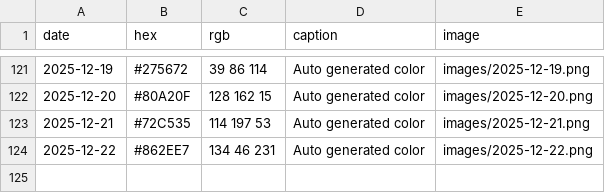
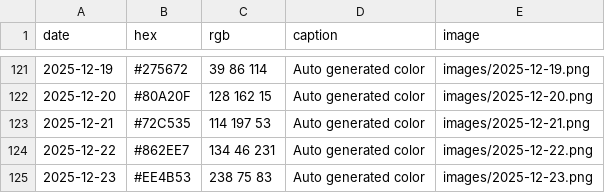
Before and after one commit to Fujishooock/dailycolor-site, a CSV file: data.csv, drawn as a sheet; only a part is shown, gaps mark what is left out; the diff names each change by its address in the sheet, - before the commit and + after, or states it on an @@ line.

```diff
--- a/data.csv
+++ b/data.csv
+row 125: 2025-12-23 | #EE4B53 | 238 75 83 | Auto generated color | images/2025-12-23.png
```
Also changed, not shown: 3 other files.
